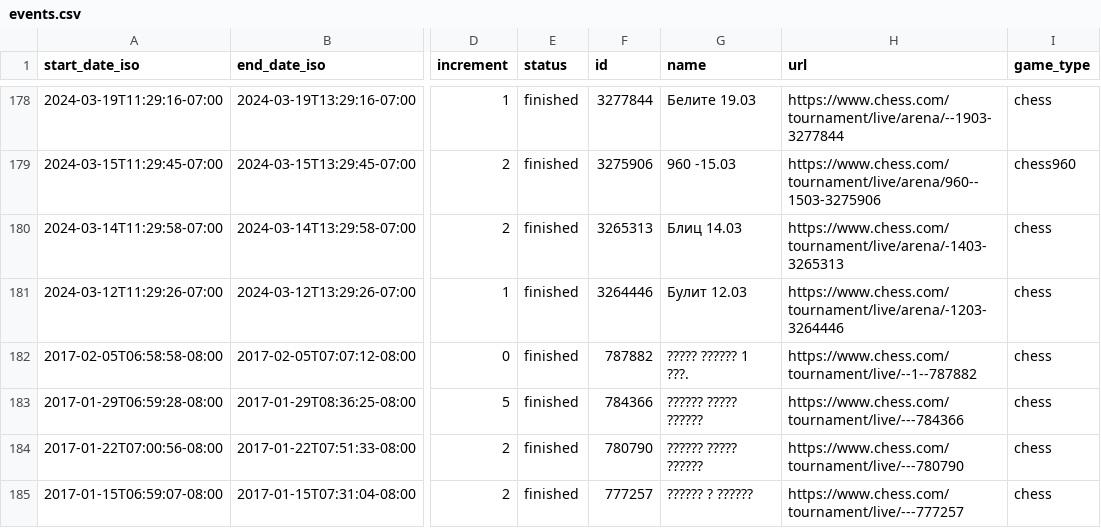
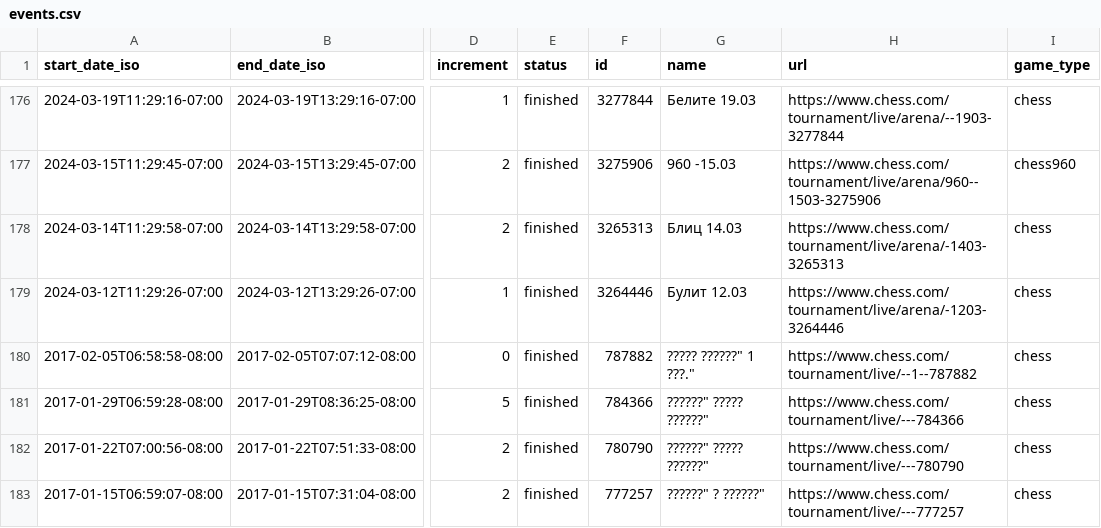
Before and after one commit to szafirov/bg_chess, a CSV file: public/events.csv, drawn as a sheet; only a part is shown, gaps mark what is left out; addresses are those after the commit; the diff covers the shown part only; the diff names each change by its address in the sheet, - before the commit and + after, or states it on an @@ line.

```diff
--- a/public/events.csv
+++ b/public/events.csv
-G180 (name): ????? ?????? 1 ???.
+G180 (name): ????? ??????" 1 ???."
-G181:G182 (name): ?????? ????? ??????
+G181:G182 (name): ??????" ????? ??????"
-G183 (name): ?????? ? ??????
+G183 (name): ??????" ? ??????"
```
Also changed, not shown: 4 removed rows and 68 edited cells elsewhere in this file, 1 other file.
